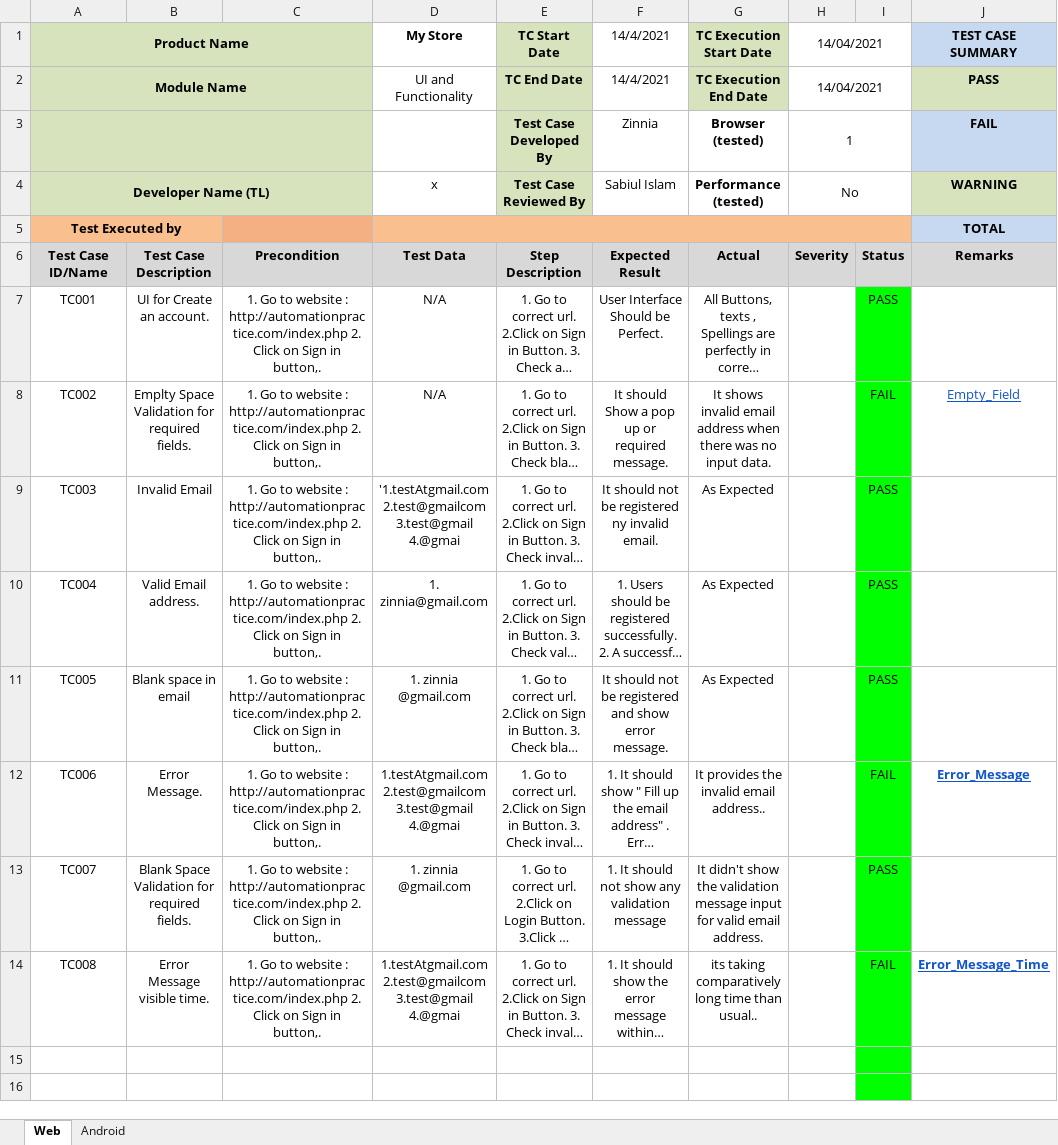
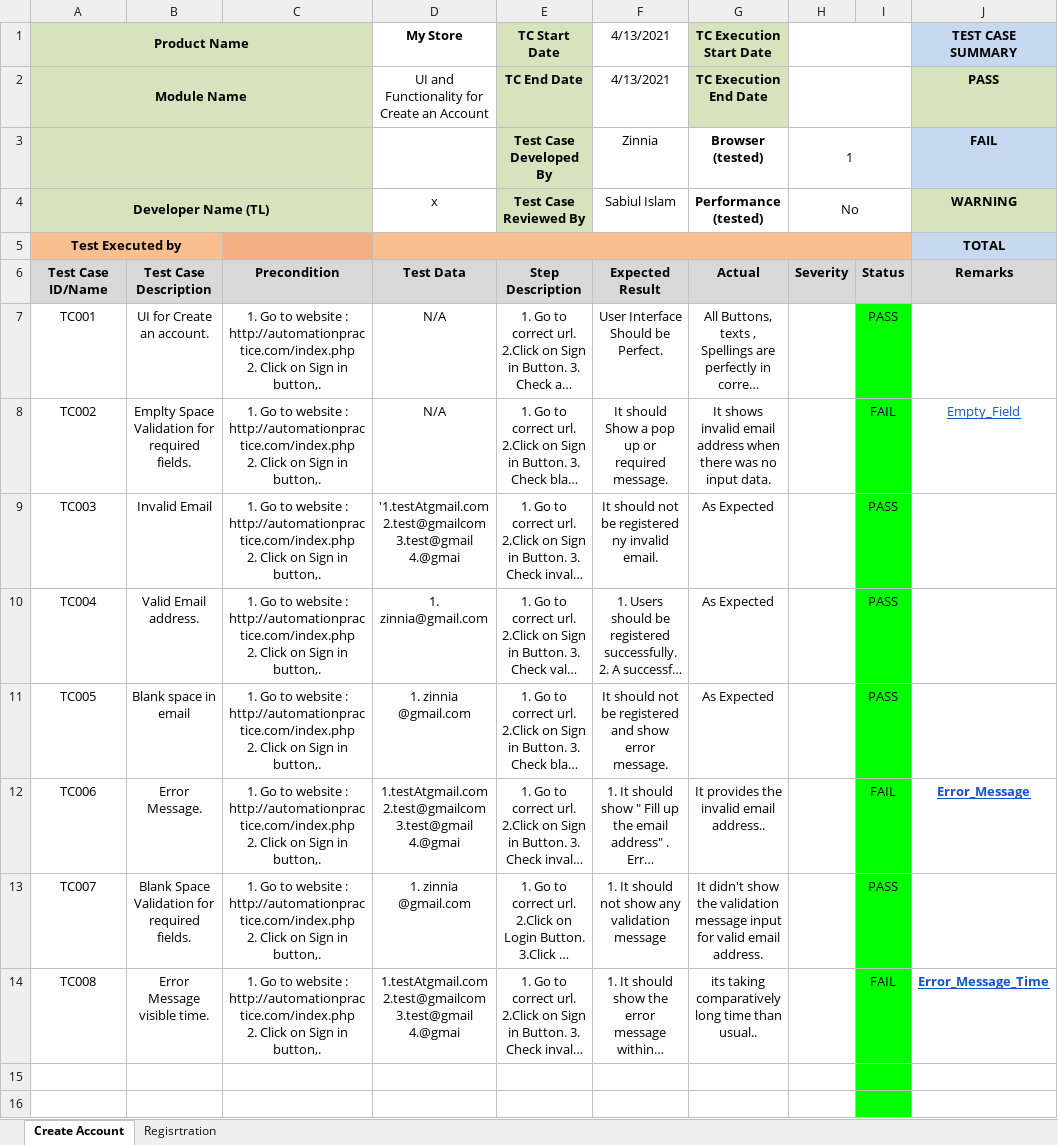
Before and after one commit to Zinniacse/My-Store, an Excel workbook: My Store.xlsx, sheet Create Account, drawn as a sheet; only a part is shown; long unchanged cells end in …; values as stored, in another font and other column widths than the file's, no borders; charts and pictures and conditional formats not drawn; the diff names each change by its address in the sheet, - before the commit and + after, or states it on an @@ line.

```diff
--- a/My Store.xlsx (sheet Create Account)
+++ b/My Store.xlsx (sheet Create Account)
-sheet tab: Web
+sheet tab: Create Account
-sheet tab: Android
+sheet tab: Regisrtration
-F1: 14/4/2021
+F1: 4/13/2021
-H1: 14/04/2021
+H1: (empty)
-D2 (My Store): UI and Functionality
+D2 (My Store): UI and Functionality for Create an Account
-F2 (4/13/2021): 14/4/2021
+F2 (4/13/2021): 4/13/2021
-H2: 14/04/2021
+H2: (empty)
-C7:C14: …in button,.
+C7:C14: …in button,.
```
Also changed, not shown: sheet Regisrtration, formulas that keep their value, charts or pictures.
